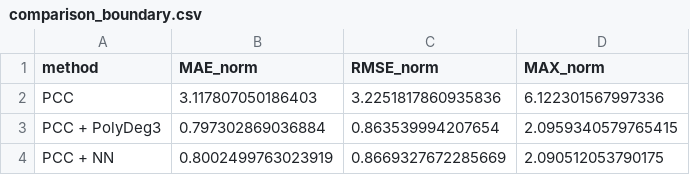
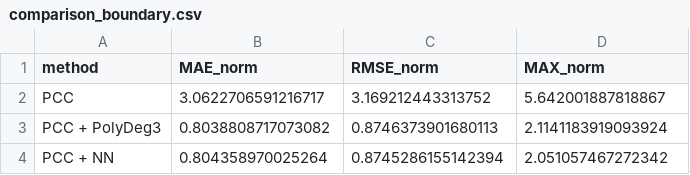
Before and after one commit to ulikegoat/continuum-robot-kinematics-error-compensation, a CSV file: phase3_final/comparison_boundary.csv, drawn as a sheet.

Commit message:
Stabilize canonical phase 2-3 pipeline

```diff
--- a/phase3_final/comparison_boundary.csv
+++ b/phase3_final/comparison_boundary.csv
@@ -1,4 +1,4 @@
 method,MAE_norm,RMSE_norm,MAX_norm
-PCC,3.117807050186403,3.2251817860935836,6.122301567997336
-PCC + PolyDeg3,0.797302869036884,0.863539994207654,2.0959340579765415
-PCC + NN,0.8002499763023919,0.8669327672285669,2.090512053790175
+PCC,3.0622706591216717,3.169212443313752,5.642001887818867
+PCC + PolyDeg3,0.8038808717073082,0.8746373901680113,2.1141183919093924
+PCC + NN,0.804358970025264,0.8745286155142394,2.051057467272342
```
Also changed, not shown: phase3_final/comparison_test.csv, 21 other files.
